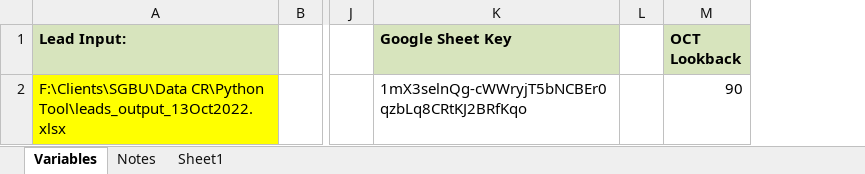
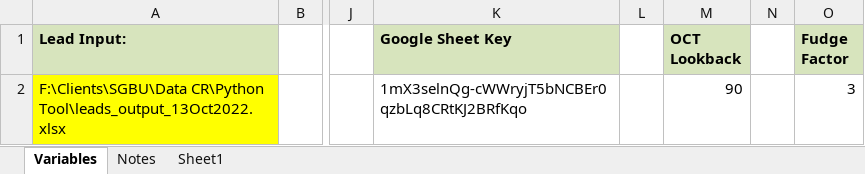
Before and after one commit to wp-github/SGBU_OCT_Generator, an Excel workbook: SGBU_OCT_script.xlsx, sheet Variables, drawn as a sheet; only a part is shown, gaps mark what is left out; values as stored, in another font and other column widths than the file's, no borders; the diff names each change by its address in the sheet, - before the commit and + after, or states it on an @@ line.

```diff
--- a/SGBU_OCT_script.xlsx (sheet Variables)
+++ b/SGBU_OCT_script.xlsx (sheet Variables)
+column N, empty
+column O (Fudge Factor), row 2: 3
```
Also changed, not shown: 1 other file.
